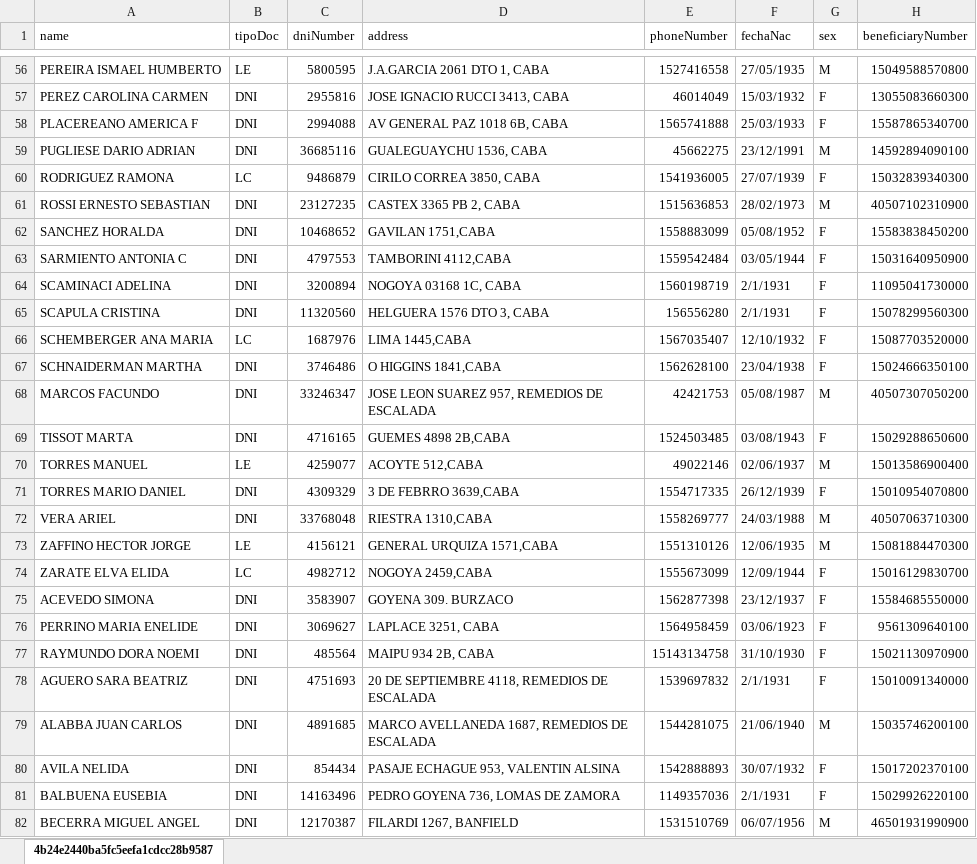
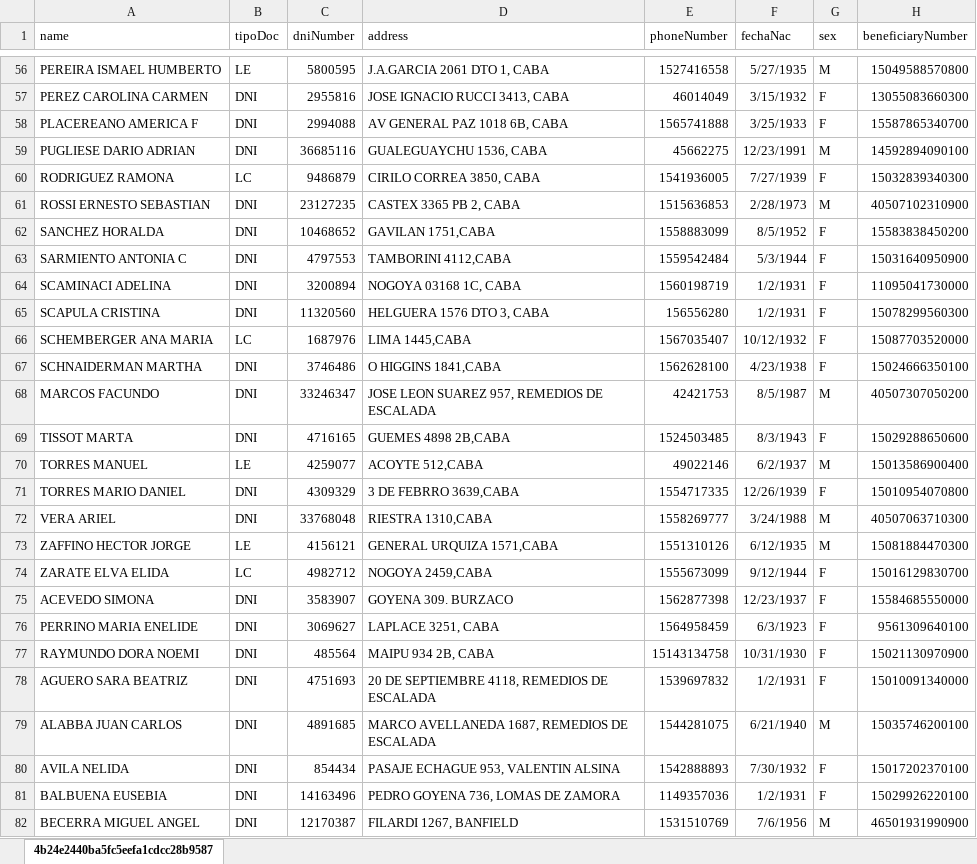
Before and after one commit to juanjonac/txtGenerator, an Excel workbook: txt generated files/planillas que se necesitan para generar el txt/DATOS PERSONALES_TXT.xlsx, sheet 4b24e2440ba5fc5eefa1cdcc28b9587, drawn as a sheet; only a part is shown, gaps mark what is left out; values as stored, in another font and other column widths than the file's, no borders; the diff covers the shown part only; the diff names each change by its address in the sheet, - before the commit and + after, or states it on an @@ line.

```diff
--- a/txt generated files/planillas que se necesitan para generar el txt/DATOS PERSONALES_TXT.xlsx (sheet 4b24e2440ba5fc5eefa1cdcc28b9587)
+++ b/txt generated files/planillas que se necesitan para generar el txt/DATOS PERSONALES_TXT.xlsx (sheet 4b24e2440ba5fc5eefa1cdcc28b9587)
-F56 (fechaNac): 27/05/1935
+F56 (fechaNac): 5/27/1935
-F57 (fechaNac): 15/03/1932
+F57 (fechaNac): 3/15/1932
-F58 (fechaNac): 25/03/1933
+F58 (fechaNac): 3/25/1933
-F59 (fechaNac): 23/12/1991
+F59 (fechaNac): 12/23/1991
-F60 (fechaNac): 27/07/1939
+F60 (fechaNac): 7/27/1939
-F61 (fechaNac): 28/02/1973
+F61 (fechaNac): 2/28/1973
-F62 (fechaNac): 05/08/1952
+F62 (fechaNac): 8/5/1952
-F63 (fechaNac): 03/05/1944
+F63 (fechaNac): 5/3/1944
-F64:F65 (fechaNac): 2/1/1931
+F64:F65 (fechaNac): 1/2/1931
-F66 (fechaNac): 12/10/1932
+F66 (fechaNac): 10/12/1932
-F67 (fechaNac): 23/04/1938
+F67 (fechaNac): 4/23/1938
-F68 (fechaNac): 05/08/1987
+F68 (fechaNac): 8/5/1987
-F69 (fechaNac): 03/08/1943
+F69 (fechaNac): 8/3/1943
-F70 (fechaNac): 02/06/1937
+F70 (fechaNac): 6/2/1937
-F71 (fechaNac): 26/12/1939
+F71 (fechaNac): 12/26/1939
-F72 (fechaNac): 24/03/1988
+F72 (fechaNac): 3/24/1988
-F73 (fechaNac): 12/06/1935
+F73 (fechaNac): 6/12/1935
-F74 (fechaNac): 12/09/1944
+F74 (fechaNac): 9/12/1944
-F75 (fechaNac): 23/12/1937
+F75 (fechaNac): 12/23/1937
-F76 (fechaNac): 03/06/1923
+F76 (fechaNac): 6/3/1923
-F77 (fechaNac): 31/10/1930
+F77 (fechaNac): 10/31/1930
-F78 (fechaNac): 2/1/1931
+F78 (fechaNac): 1/2/1931
-F79 (fechaNac): 21/06/1940
+F79 (fechaNac): 6/21/1940
-F80 (fechaNac): 30/07/1932
+F80 (fechaNac): 7/30/1932
-F81 (fechaNac): 2/1/1931
+F81 (fechaNac): 1/2/1931
-F82 (fechaNac): 06/07/1956
+F82 (fechaNac): 7/6/1956
```
Also changed, not shown: 2 added rows, 248 edited cells and cell formats elsewhere in this sheet, txt generated files/planillas que se necesitan para generar el txt/Benef_OP_TS_SM.xlsx, txt generated files/planillas que se necesitan para generar el txt/Benef_UGL.xlsx, 24 other files.
